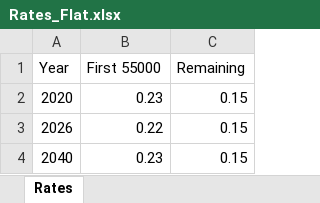
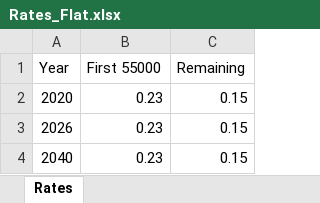
Before and after one commit to frohro/PySAM-Solar-Simulations, an Excel workbook: Rates_Flat.xlsx, sheet Rates, drawn as a sheet; values as stored, in another font and other column widths than the file's, no borders; the diff names each change by its address in the sheet, - before the commit and + after, or states it on an @@ line.

```diff
--- a/Rates_Flat.xlsx (sheet Rates)
+++ b/Rates_Flat.xlsx (sheet Rates)
-B3 (First 55000): 0.22
+B3 (First 55000): 0.23
```
Also changed, not shown: Rates.xlsx, 3 other files.
